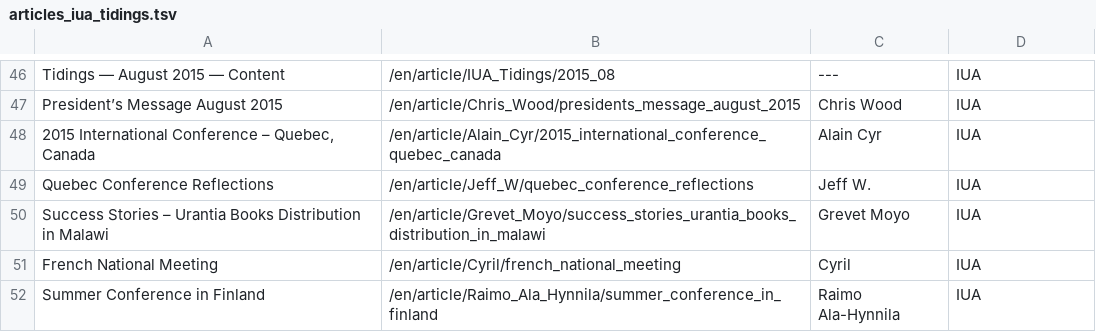
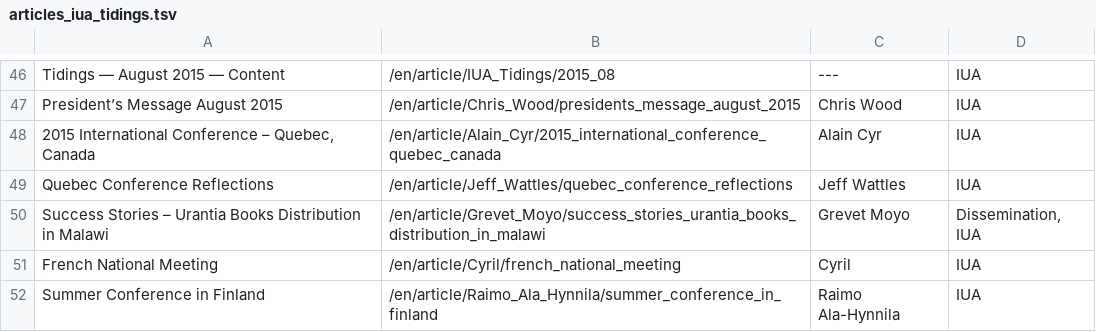
Before and after one commit to JanHerca/urantiapedia, a TSV file: input/txt/articles-en/articles_iua_tidings.tsv, drawn as a sheet; only a part is shown, gaps mark what is left out.

Commit message:
IUA Tidings (in progress)

```diff
--- a/input/txt/articles-en/articles_iua_tidings.tsv
+++ b/input/txt/articles-en/articles_iua_tidings.tsv
@@ -48,4 +48,4 @@ President’s Message August 2015	/en/article/Chris_Wood/presidents_message_augu
 2015 International Conference – Quebec, Canada	/en/article/Alain_Cyr/2015_international_conference_quebec_canada	Alain Cyr	IUA
-Quebec Conference Reflections	/en/article/Jeff_W/quebec_conference_reflections	Jeff W.	IUA
-Success Stories – Urantia Books Distribution in Malawi	/en/article/Grevet_Moyo/success_stories_urantia_books_distribution_in_malawi	Grevet Moyo	IUA
+Quebec Conference Reflections	/en/article/Jeff_Wattles/quebec_conference_reflections	Jeff Wattles	IUA
+Success Stories – Urantia Books Distribution in Malawi	/en/article/Grevet_Moyo/success_stories_urantia_books_distribution_in_malawi	Grevet Moyo	Dissemination, IUA
 French National Meeting	/en/article/Cyril/french_national_meeting	Cyril	IUA
```
Also changed, not shown: 19 other files.
